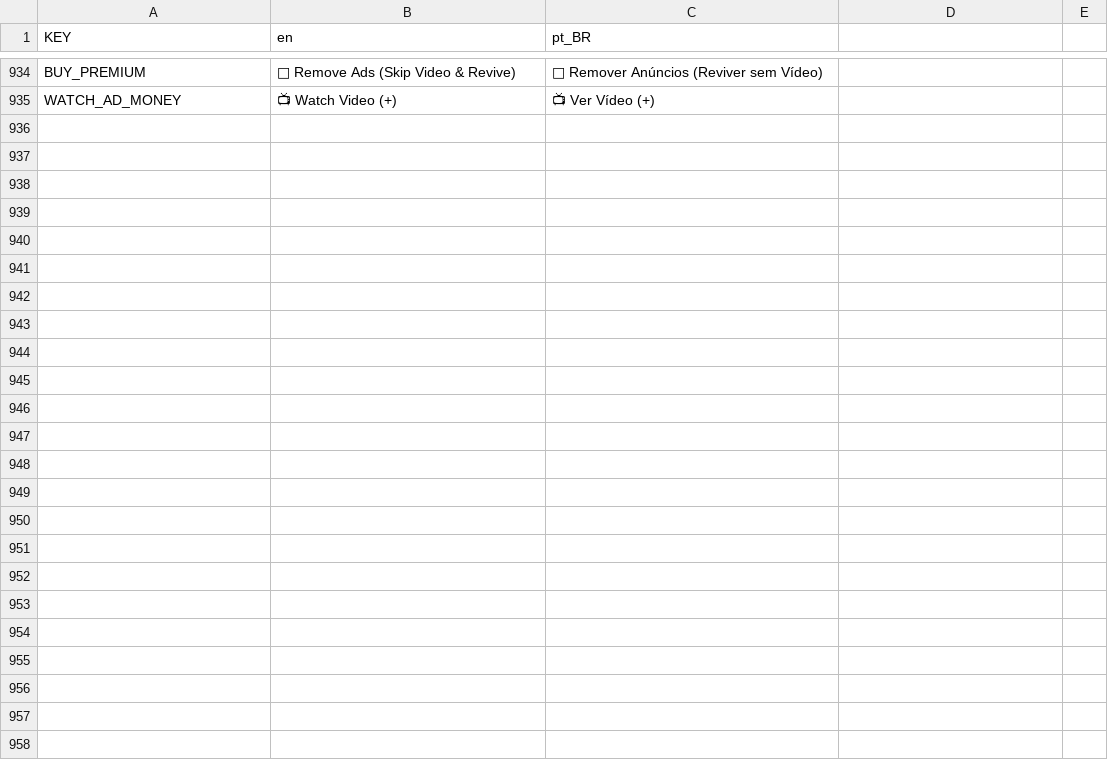
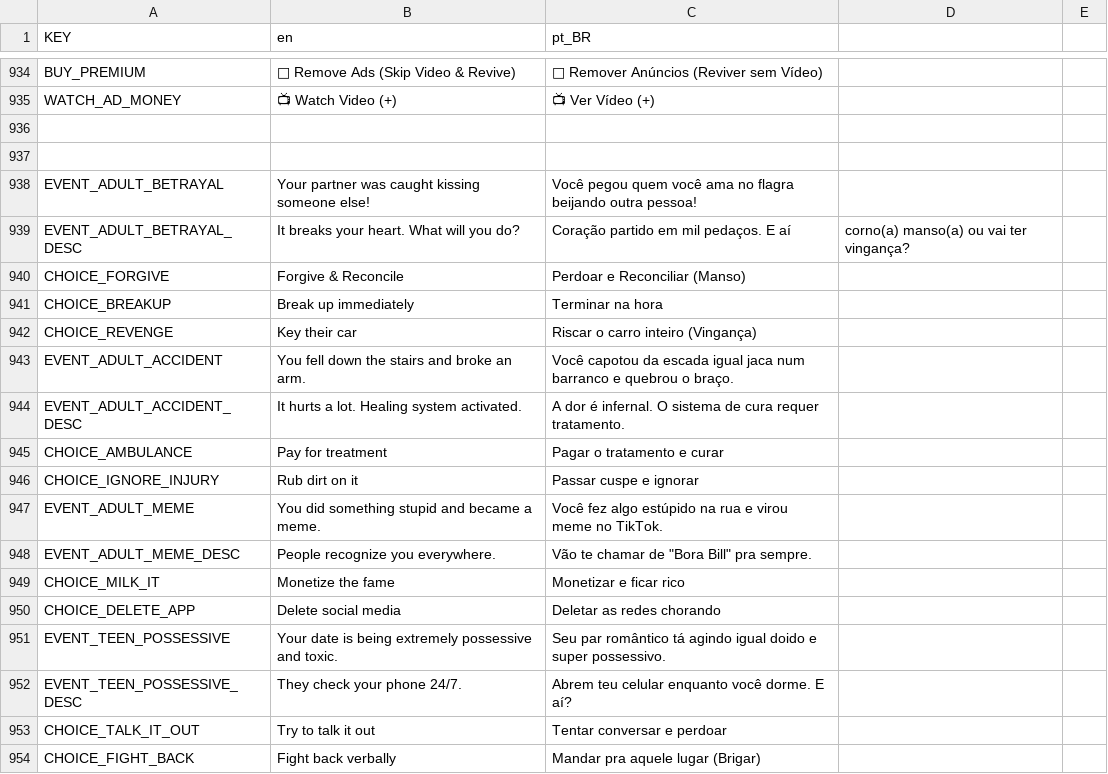
Before and after one commit to raphahgomes/NewLife_Simulation, a CSV file: data/localization/texts.csv, drawn as a sheet; only a part is shown, gaps mark what is left out; the diff covers the shown part only.

Commit message:
Revamp texts to 1st person & add dramatic meme events

```diff
--- a/data/localization/texts.csv
+++ b/data/localization/texts.csv
@@ -935 +935,20 @@ BUY_PREMIUM,💎 Remove Ads (Skip Video & Revive),💎 Remover Anúncios (Revive
 WATCH_AD_MONEY,📺 Watch Video (+),📺 Ver Vídeo (+)
+
+
+EVENT_ADULT_BETRAYAL,Your partner was caught kissing someone else!,Você pegou quem você ama no flagra beijando outra pessoa!
+EVENT_ADULT_BETRAYAL_DESC,It breaks your heart. What will you do?,Coração partido em mil pedaços. E aí, corno(a) manso(a) ou vai ter vingança?
+CHOICE_FORGIVE,Forgive & Reconcile,Perdoar e Reconciliar (Manso)
+CHOICE_BREAKUP,Break up immediately,Terminar na hora
+CHOICE_REVENGE,Key their car,Riscar o carro inteiro (Vingança)
+EVENT_ADULT_ACCIDENT,You fell down the stairs and broke an arm.,Você capotou da escada igual jaca num barranco e quebrou o braço.
+EVENT_ADULT_ACCIDENT_DESC,It hurts a lot. Healing system activated.,A dor é infernal. O sistema de cura requer tratamento.
+CHOICE_AMBULANCE,Pay for treatment,Pagar o tratamento e curar
+CHOICE_IGNORE_INJURY,Rub dirt on it,Passar cuspe e ignorar
+EVENT_ADULT_MEME,You did something stupid and became a meme.,Você fez algo estúpido na rua e virou meme no TikTok.
+EVENT_ADULT_MEME_DESC,People recognize you everywhere.,Vão te chamar de "Bora Bill" pra sempre.
+CHOICE_MILK_IT,Monetize the fame,Monetizar e ficar rico
+CHOICE_DELETE_APP,Delete social media,Deletar as redes chorando
+EVENT_TEEN_POSSESSIVE,Your date is being extremely possessive and toxic.,Seu par romântico tá agindo igual doido e super possessivo.
+EVENT_TEEN_POSSESSIVE_DESC,They check your phone 24/7.,Abrem teu celular enquanto você dorme. E aí?
+CHOICE_TALK_IT_OUT,Try to talk it out,Tentar conversar e perdoar
+CHOICE_FIGHT_BACK,Fight back verbally,Mandar pra aquele lugar (Brigar)
```
Also changed, not shown: 28 added rows and 18 edited cells elsewhere in this file, 6 other files.
